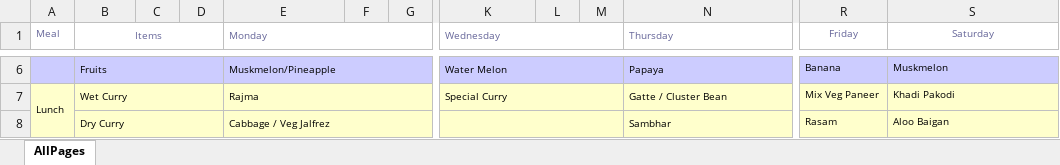
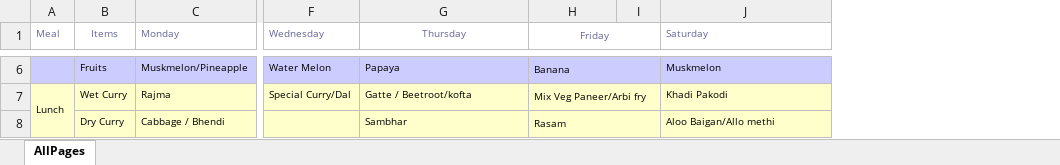
Before and after one commit to vjspranav/IIITMessMenu, an Excel workbook: excel_menu/kadamba.xlsx, sheet AllPages, drawn as a sheet; only a part is shown, gaps mark what is left out; values as stored, in another font and other column widths than the file's, no borders; removed rows and columns are numbered as before the commit, all else as after; the diff covers the shown part only; the diff names each change by its address in the sheet, - before the commit and + after, or states it on an @@ line.

```diff
--- a/excel_menu/kadamba.xlsx (sheet AllPages)
+++ b/excel_menu/kadamba.xlsx (sheet AllPages)
-column C, empty
-column D, empty
-column F, empty
-column G, empty
-column L, empty
-column M, empty
+column I, empty
-B1:D1 merged
-E1:H1 merged
-K1:M1 merged
-G1 alignment: left
+G1 alignment: center
-N1:Q1 merged
+H1:I1 merged
-J1 alignment: center
+J1 alignment: left
-B6:D6 merged
-E6:H6 merged
-K6:M6 merged
-N6:Q6 merged
+H6:I6 merged
-B7:D7 merged
-E7:H7 merged
-F7 (Wednesday): Special Curry
+F7 (Wednesday): Special Curry/Dal
-K7:M7 merged
-G7 (Thursday): Gatte / Cluster Bean
+G7 (Thursday): Gatte / Beetroot/kofta
-N7:Q7 merged
-H7 (Friday): Mix Veg Paneer
+H7 (Friday): Mix Veg Paneer/Arbi fry
+H7:I7 merged
-B8:D8 merged
-C8 (Monday): Cabbage / Veg Jalfrez
+C8 (Monday): Cabbage / Bhendi
-E8:H8 merged
-K8:M8 merged
-N8:Q8 merged
+H8:I8 merged
-J8 (Saturday): Aloo Baigan
+J8 (Saturday): Aloo Baigan/Allo methi
```
Also changed, not shown: 1 added row, 4 removed columns, 20 edited cells and merged cells elsewhere in this sheet, excel_menu/northmess.xlsx, excel_menu/southmess.xlsx, 14 other files.
